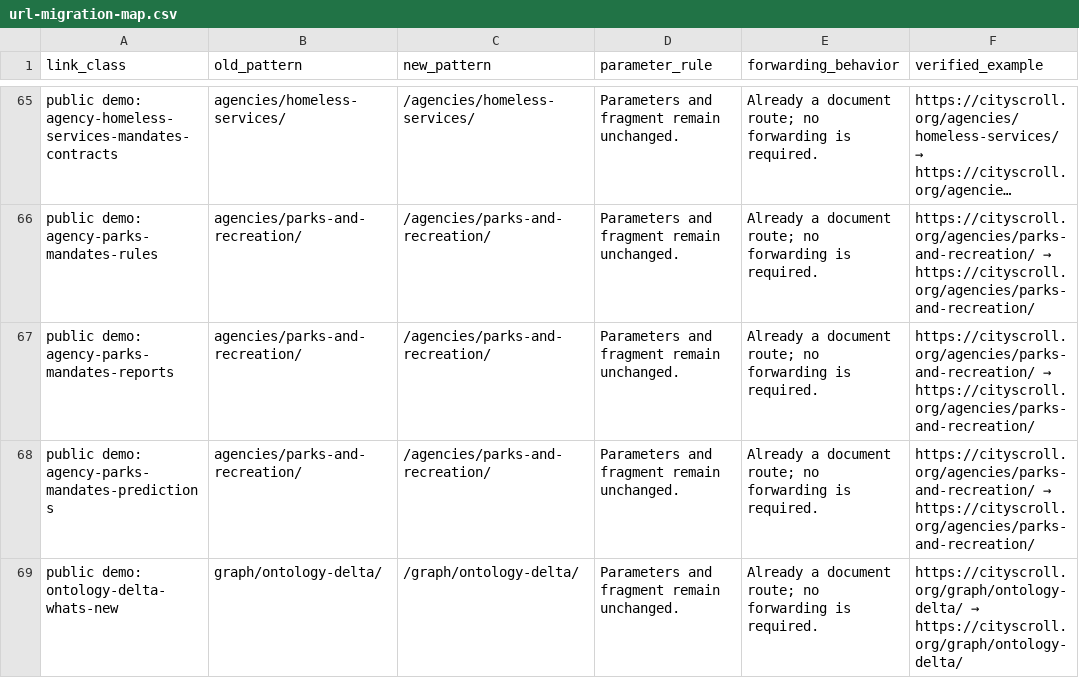
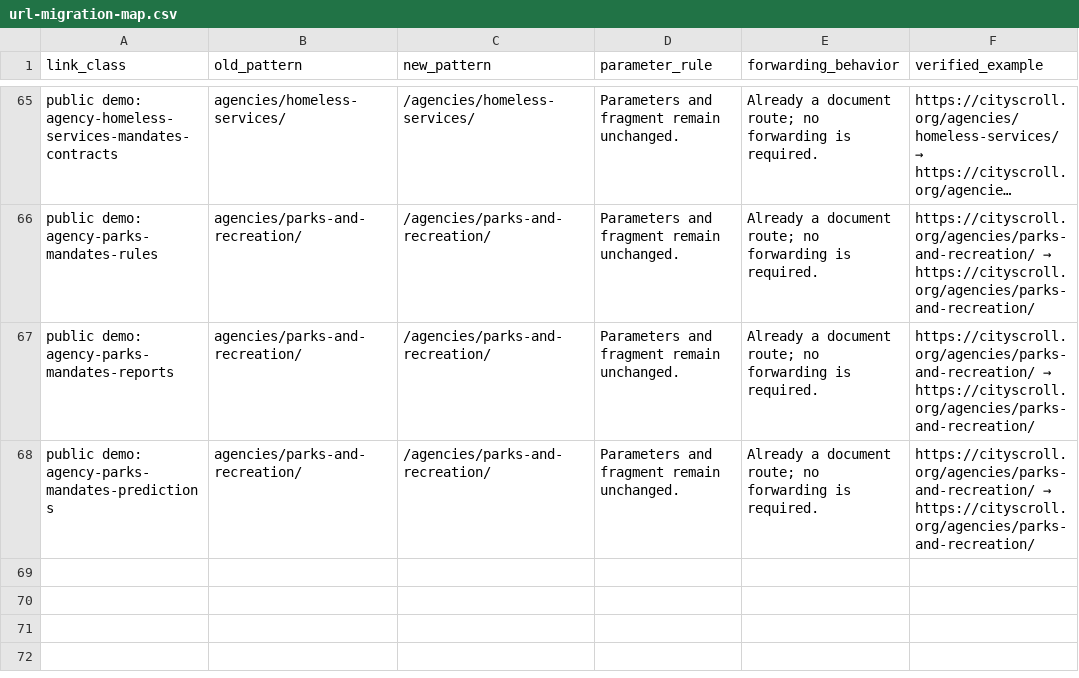
Before and after one commit to cityscroll/cityscroll-app, a CSV file: docs/url-migration-map.csv, drawn as a sheet; only a part is shown, gaps mark what is left out; long unchanged cells end in …; the diff names each change by its address in the sheet, - before the commit and + after, or states it on an @@ line.

Commit message:
Remove obsolete ontology delta surface (#743)
Co-authored-by: Merge Test <merge-test>

```diff
--- a/docs/url-migration-map.csv
+++ b/docs/url-migration-map.csv
-row 69: public demo: ontology-delta-whats-new | graph/ontology-delta/ | /graph/ontology-delta/ | Parameters and fragment remain unchanged. | Already a document route; no forwarding is required. | https://cityscroll.org/graph/ontology-delta/ → https://cityscroll.org/graph/ontology-delta/
```
Also changed, not shown: 18 other files.
